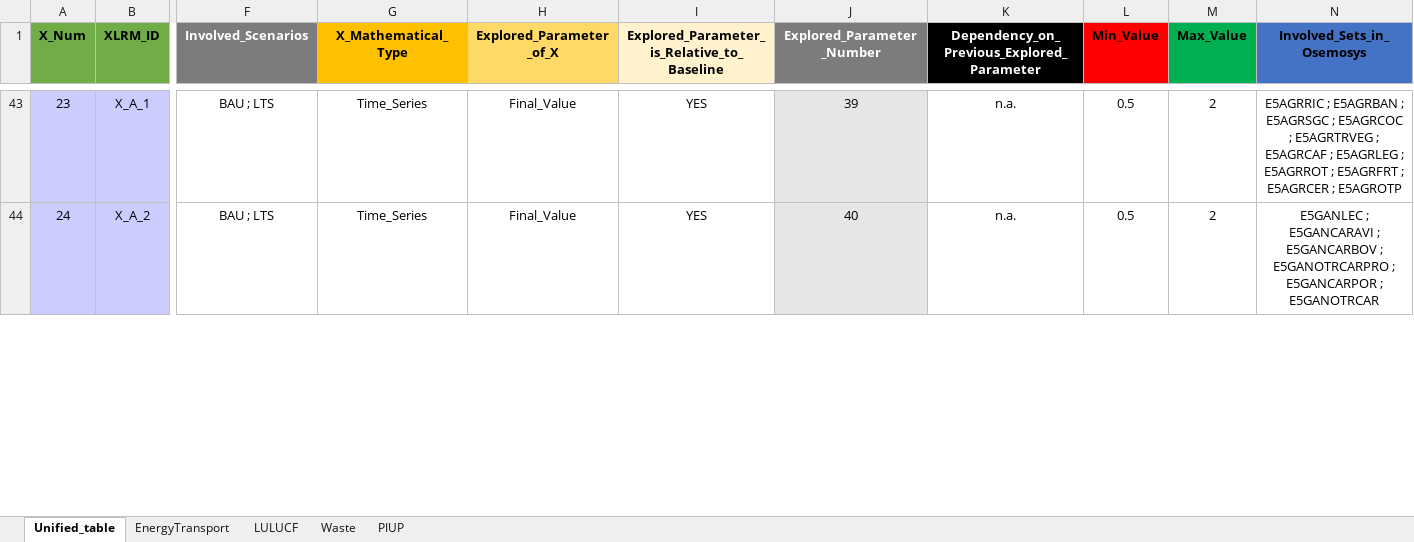
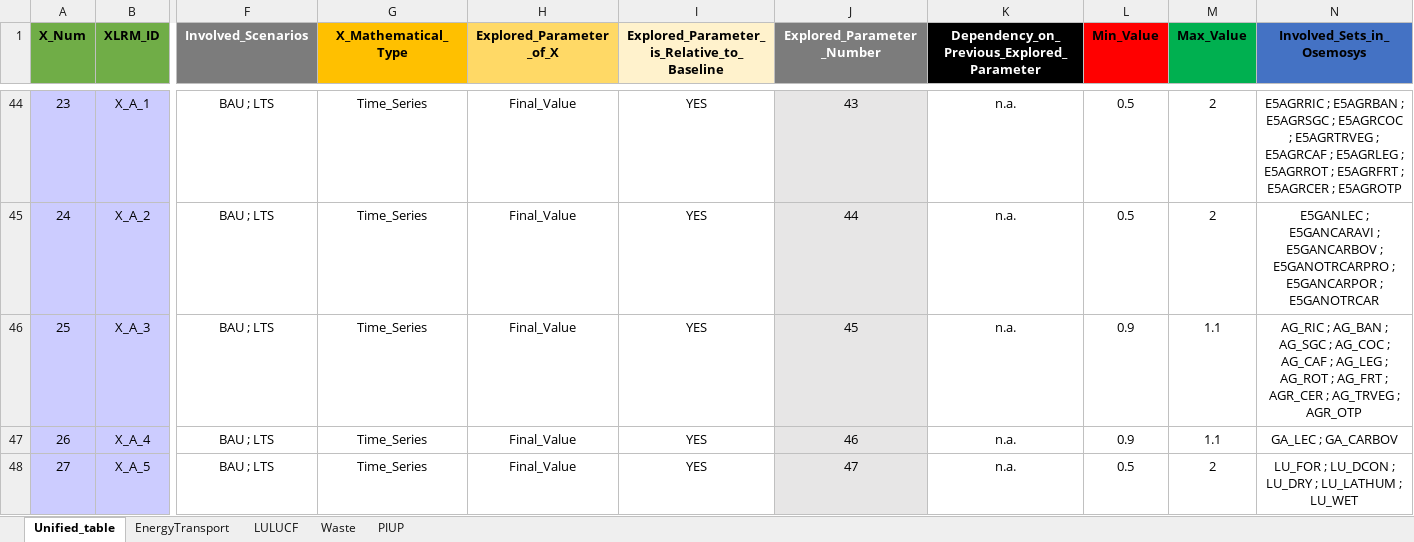
Before and after one commit to luviga/osemosys_momf, an Excel workbook: t3a_experiments/Experiment_1/Uncertainty_Tables_RD.xlsx, sheet Unified_table, drawn as a sheet; only a part is shown, gaps mark what is left out; values as stored, in another font and other column widths than the file's, no borders; addresses are those after the commit; rows hold the shown columns only; the diff covers the shown part only; the diff names each change by its address in the sheet, - before the commit and + after, or states it on an @@ line.

```diff
--- a/t3a_experiments/Experiment_1/Uncertainty_Tables_RD.xlsx (sheet Unified_table)
+++ b/t3a_experiments/Experiment_1/Uncertainty_Tables_RD.xlsx (sheet Unified_table)
-J44 (Explored_Parameter_Number): 39
+J44 (Explored_Parameter_Number): 43
-J45 (Explored_Parameter_Number): 40
+J45 (Explored_Parameter_Number): 44
+row 46: 25 | X_A_3 | BAU ; LTS | Time_Series | Final_Value | YES | 45 | n.a. | 0.9 | 1.1 | AG_RIC ; AG_BAN ; AG_SGC ; AG_COC ; AG_CAF ; AG_LEG ; AG_ROT ; AG_FRT ; AGR_CER ; AG_TRVEG ; AGR_OTP
+row 47: 26 | X_A_4 | BAU ; LTS | Time_Series | Final_Value | YES | 46 | n.a. | 0.9 | 1.1 | GA_LEC ; GA_CARBOV
+row 48: 27 | X_A_5 | BAU ; LTS | Time_Series | Final_Value | YES | 47 | n.a. | 0.5 | 2 | LU_FOR ; LU_DCON ; LU_DRY ; LU_LATHUM ; LU_WET
```
Also changed, not shown: 63 added rows, 1 hidden or unhidden row and 6 edited cells elsewhere in this sheet, formulas that keep their value, hidden cells, 3 other files.
